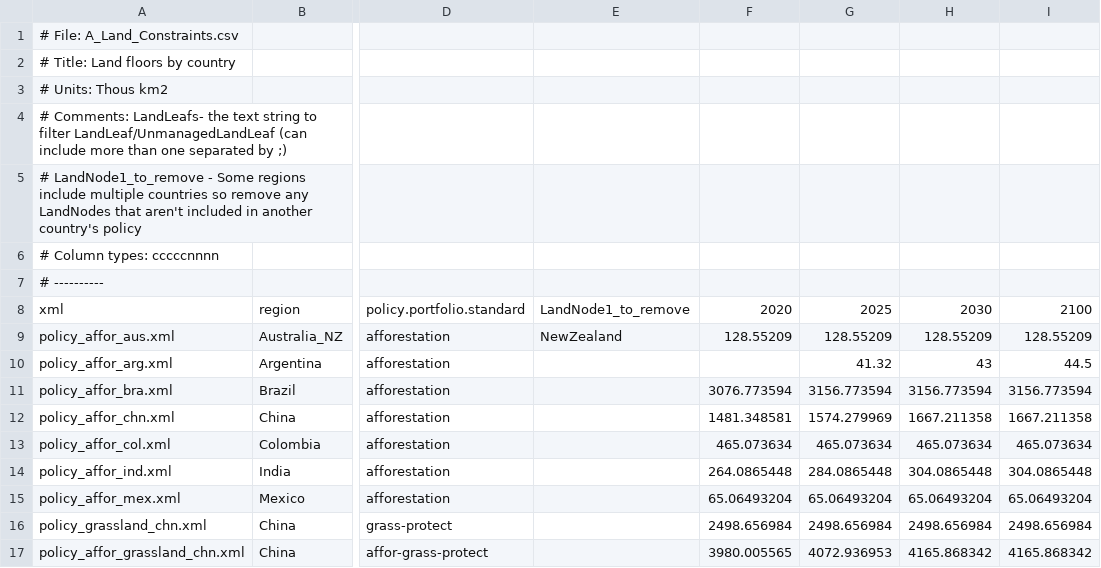
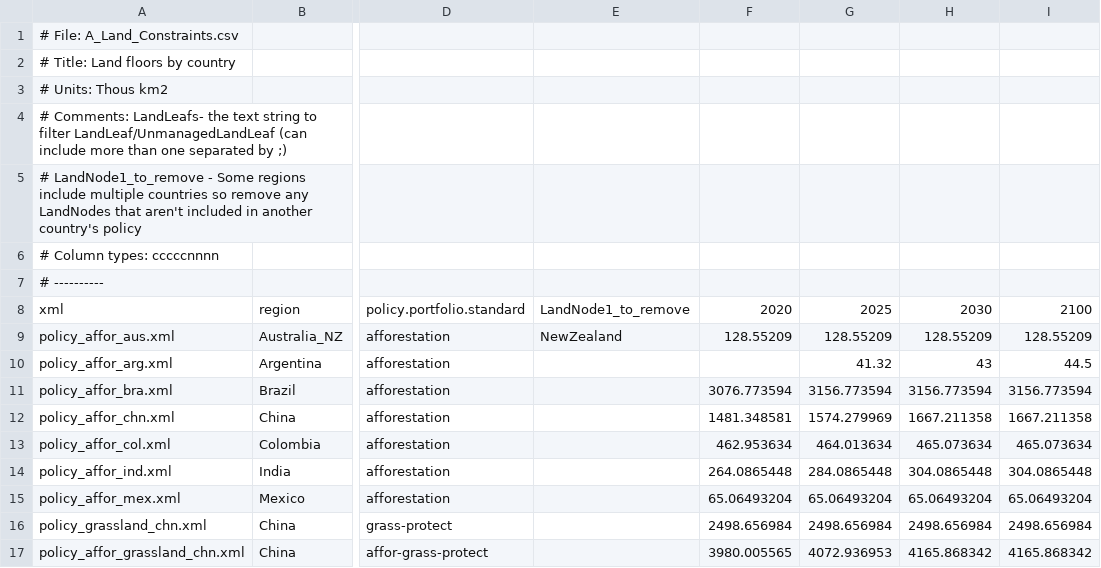
Before and after one commit to russellhz/gcam-core, a CSV file: input/gcamdata/inst/extdata/policy/A_Land_Constraints.csv, drawn as a sheet; only a part is shown, gaps mark what is left out; the diff names each change by its address in the sheet, - before the commit and + after, or states it on an @@ line.

Commit message:
Colombia forest and Russia energy constraint adjustment

```diff
--- a/input/gcamdata/inst/extdata/policy/A_Land_Constraints.csv
+++ b/input/gcamdata/inst/extdata/policy/A_Land_Constraints.csv
-F13: 465.073634
+F13: 462.953634
-G13: 465.073634
+G13: 464.013634
```
Also changed, not shown: 1 other file.
